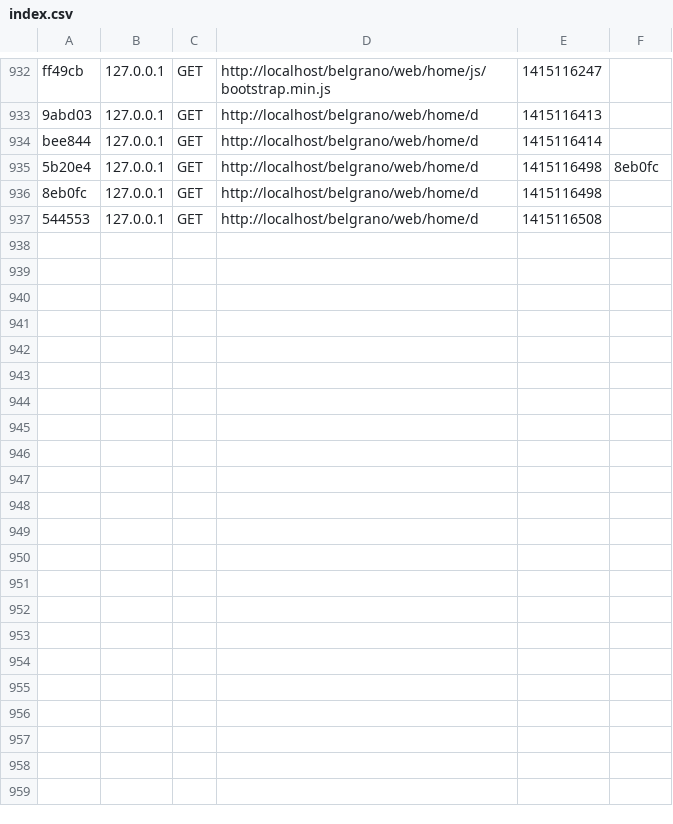
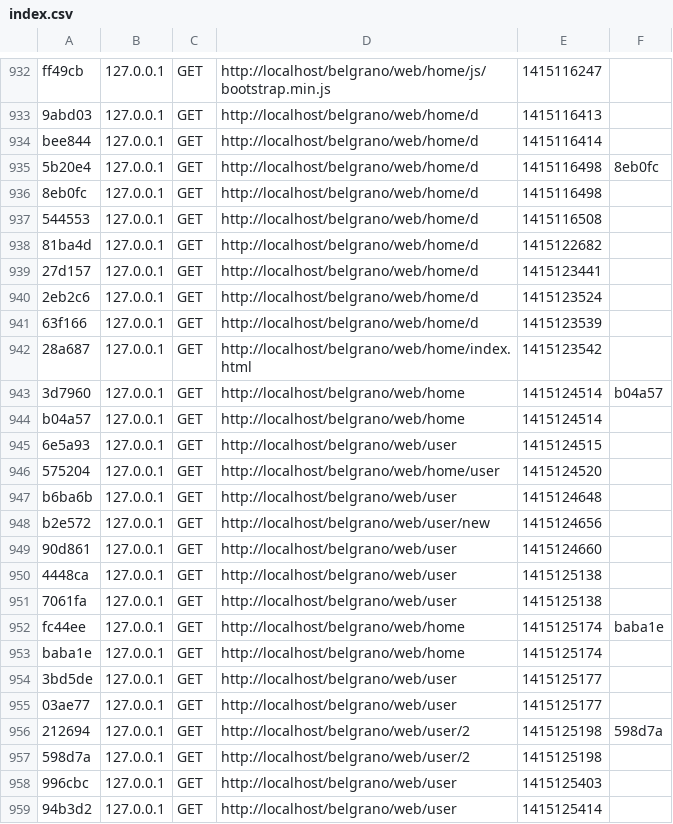
Before and after one commit to ddgodoy/Belgrano-de-C-rdoba, a CSV file: app/cache/dev/profiler/index.csv, drawn as a sheet; only a part is shown, gaps mark what is left out; the diff names each change by its address in the sheet, - before the commit and + after, or states it on an @@ line.

Commit message:
User Crud

```diff
--- a/app/cache/dev/profiler/index.csv
+++ b/app/cache/dev/profiler/index.csv
+row 938: 81ba4d | 127.0.0.1 | GET | http://localhost/belgrano/web/home/d | 1415122682
+row 939: 27d157 | 127.0.0.1 | GET | http://localhost/belgrano/web/home/d | 1415123441
+row 940: 2eb2c6 | 127.0.0.1 | GET | http://localhost/belgrano/web/home/d | 1415123524
+row 941: 63f166 | 127.0.0.1 | GET | http://localhost/belgrano/web/home/d | 1415123539
+row 942: 28a687 | 127.0.0.1 | GET | http://localhost/belgrano/web/home/index.html | 1415123542
+row 943: 3d7960 | 127.0.0.1 | GET | http://localhost/belgrano/web/home | 1415124514 | b04a57
+row 944: b04a57 | 127.0.0.1 | GET | http://localhost/belgrano/web/home | 1415124514
+row 945: 6e5a93 | 127.0.0.1 | GET | http://localhost/belgrano/web/user | 1415124515
+row 946: 575204 | 127.0.0.1 | GET | http://localhost/belgrano/web/home/user | 1415124520
+row 947: b6ba6b | 127.0.0.1 | GET | http://localhost/belgrano/web/user | 1415124648
+row 948: b2e572 | 127.0.0.1 | GET | http://localhost/belgrano/web/user/new | 1415124656
+row 949: 90d861 | 127.0.0.1 | GET | http://localhost/belgrano/web/user | 1415124660
+row 950: 4448ca | 127.0.0.1 | GET | http://localhost/belgrano/web/user | 1415125138
+row 951: 7061fa | 127.0.0.1 | GET | http://localhost/belgrano/web/user | 1415125138
+row 952: fc44ee | 127.0.0.1 | GET | http://localhost/belgrano/web/home | 1415125174 | baba1e
+row 953: baba1e | 127.0.0.1 | GET | http://localhost/belgrano/web/home | 1415125174
+row 954: 3bd5de | 127.0.0.1 | GET | http://localhost/belgrano/web/user | 1415125177
+row 955: 03ae77 | 127.0.0.1 | GET | http://localhost/belgrano/web/user | 1415125177
+row 956: 212694 | 127.0.0.1 | GET | http://localhost/belgrano/web/user/2 | 1415125198 | 598d7a
+row 957: 598d7a | 127.0.0.1 | GET | http://localhost/belgrano/web/user/2 | 1415125198
+row 958: 996cbc | 127.0.0.1 | GET | http://localhost/belgrano/web/user | 1415125403
+row 959: 94b3d2 | 127.0.0.1 | GET | http://localhost/belgrano/web/user | 1415125414
```
Also changed, not shown: 13 other files.
